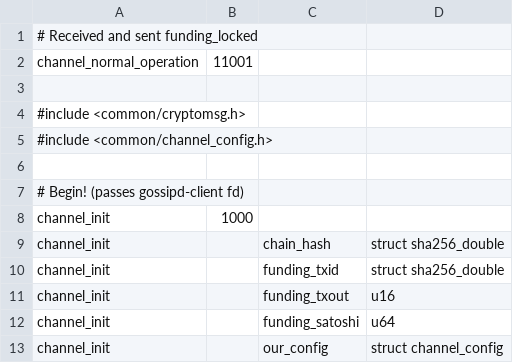
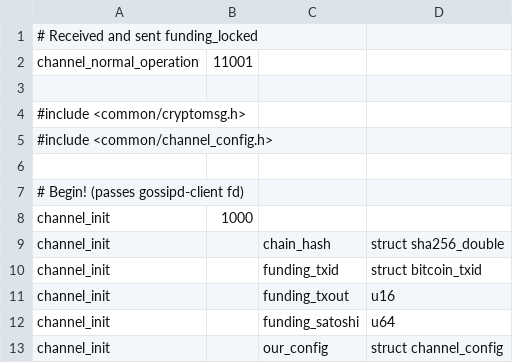
Before and after one commit to ElementsProject/lightning, a CSV file: channeld/channel_wire.csv, drawn as a sheet; only a part is shown.

```diff
--- a/channeld/channel_wire.csv
+++ b/channeld/channel_wire.csv
@@ -9,3 +9,3 @@ channel_init,1000
 channel_init,,chain_hash,struct sha256_double
-channel_init,,funding_txid,struct sha256_double
+channel_init,,funding_txid,struct bitcoin_txid
 channel_init,,funding_txout,u16
```
Also changed, not shown: closingd/closing_wire.csv, onchaind/onchain_wire.csv, 43 other files.
